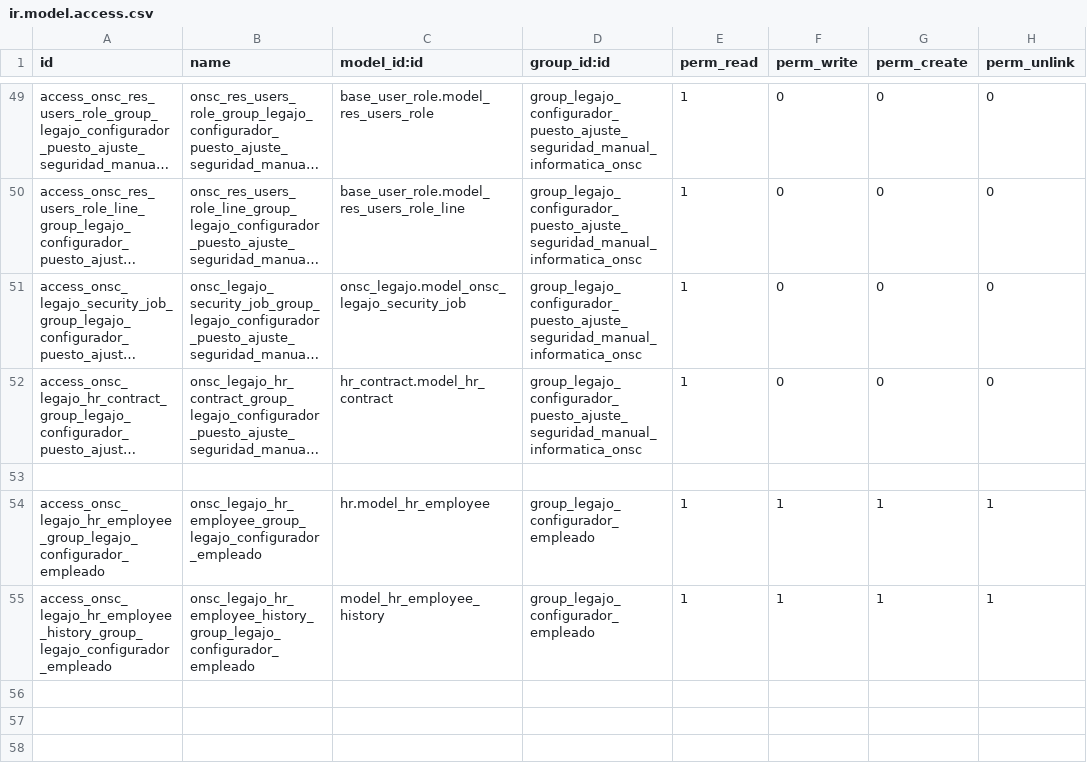
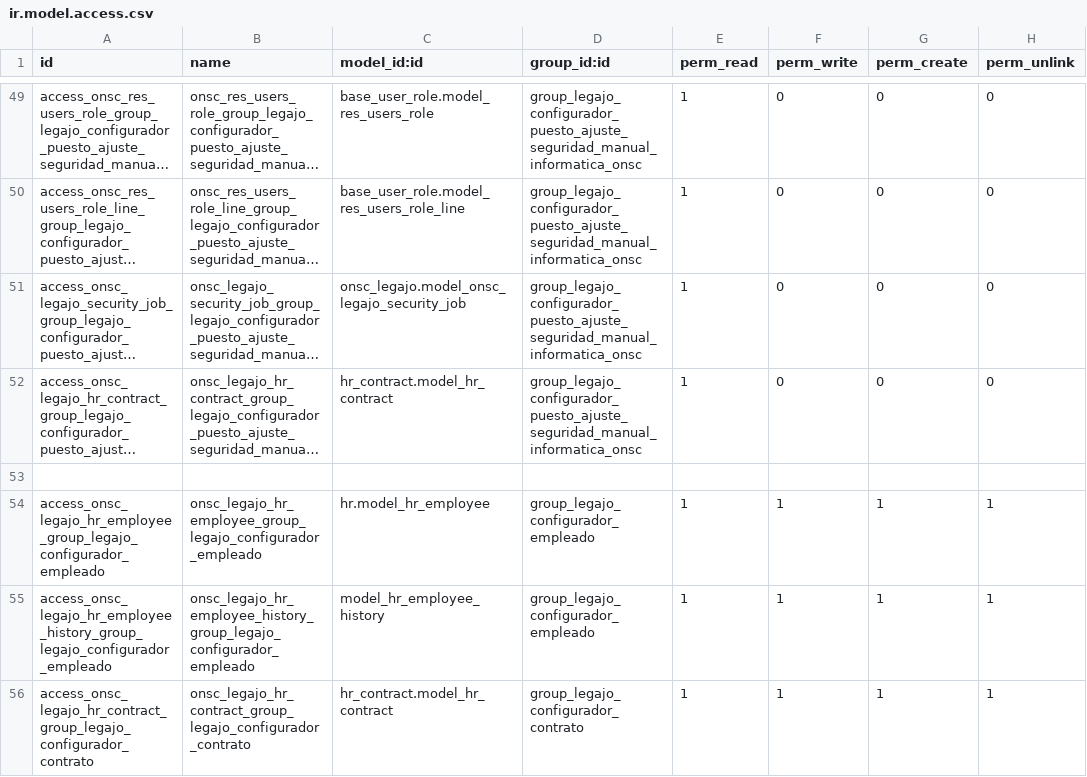
Before and after one commit to AtelUruguay/ONSC, a CSV file: onsc_legajo/security/ir.model.access.csv, drawn as a sheet; only a part is shown, gaps mark what is left out; long unchanged cells end in …; the diff names each change by its address in the sheet, - before the commit and + after, or states it on an @@ line.

Commit message:
[IMP][onsc_legajo]LEG_2.3_01 Crear entidad Contrato
Signed-off-by: david <davidmonterocrespo24@gmail.com>

```diff
--- a/onsc_legajo/security/ir.model.access.csv
+++ b/onsc_legajo/security/ir.model.access.csv
+row 56: access_onsc_legajo_hr_contract_group_legajo_configurador_contrato | onsc_legajo_hr_contract_group_legajo_configurador_contrato | hr_contract.model_hr_contract | group_legajo_configurador_contrato | 1 | 1 | 1 | 1
```
Also changed, not shown: 6 other files.
